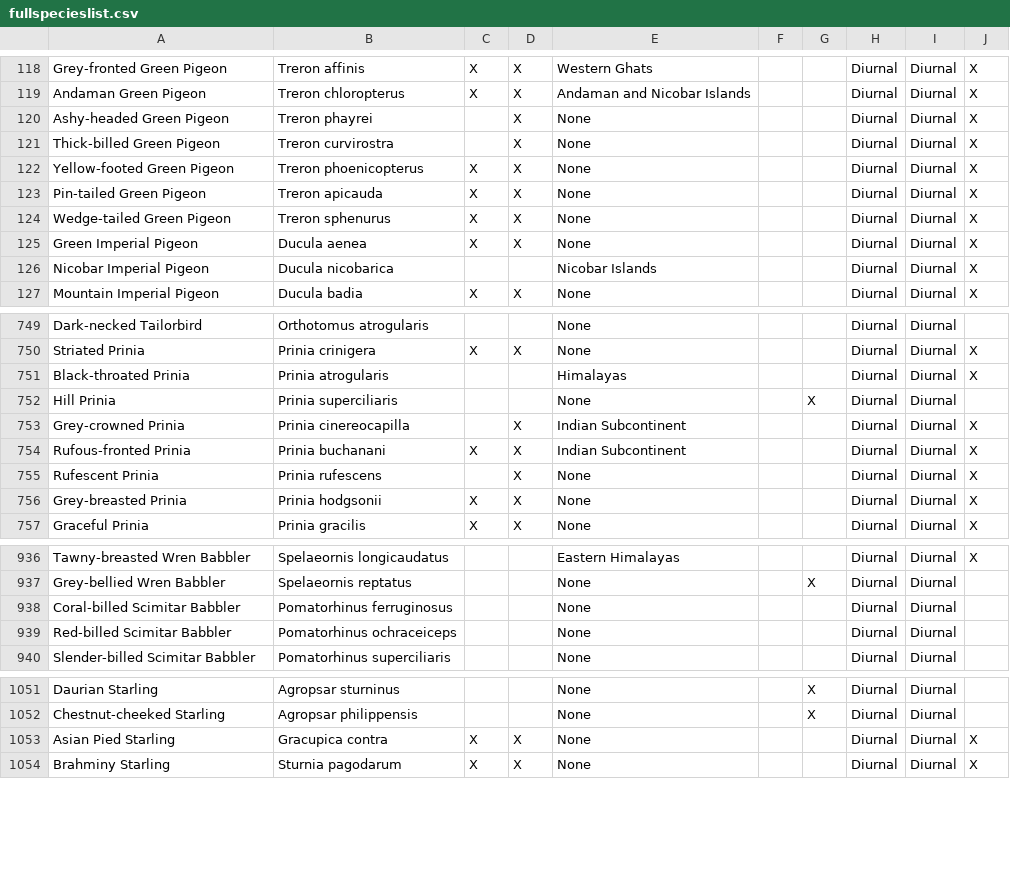
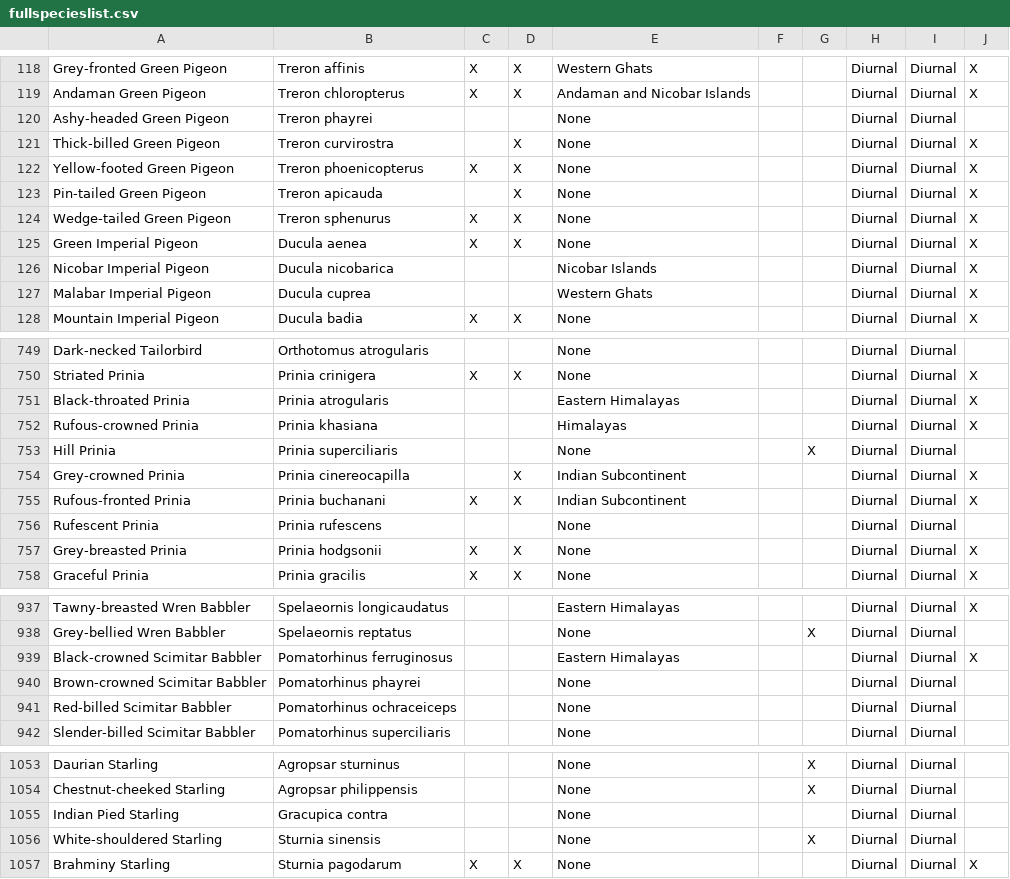
Before and after one commit to shasanko/soib_2023, a CSV file: fullspecieslist.csv, drawn as a sheet; only a part is shown, gaps mark what is left out; the diff covers the shown part only.

```diff
--- a/fullspecieslist.csv
+++ b/fullspecieslist.csv
@@ -119,6 +119,6 @@
 "Andaman Green Pigeon","Treron chloropterus","X","X","Andaman and Nicobar Islands","","","Diurnal","Diurnal","X"
-"Ashy-headed Green Pigeon","Treron phayrei","","X","None","","","Diurnal","Diurnal","X"
+"Ashy-headed Green Pigeon","Treron phayrei","","","None","","","Diurnal","Diurnal",""
 "Thick-billed Green Pigeon","Treron curvirostra","","X","None","","","Diurnal","Diurnal","X"
 "Yellow-footed Green Pigeon","Treron phoenicopterus","X","X","None","","","Diurnal","Diurnal","X"
-"Pin-tailed Green Pigeon","Treron apicauda","X","X","None","","","Diurnal","Diurnal","X"
+"Pin-tailed Green Pigeon","Treron apicauda","","X","None","","","Diurnal","Diurnal","X"
 "Wedge-tailed Green Pigeon","Treron sphenurus","X","X","None","","","Diurnal","Diurnal","X"
@@ -126,2 +126,3 @@
 "Nicobar Imperial Pigeon","Ducula nicobarica","","","Nicobar Islands","","","Diurnal","Diurnal","X"
+"Malabar Imperial Pigeon","Ducula cuprea","","","Western Ghats","","","Diurnal","Diurnal","X"
 "Mountain Imperial Pigeon","Ducula badia","X","X","None","","","Diurnal","Diurnal","X"
@@ -750,3 +750,4 @@
 "Striated Prinia","Prinia crinigera","X","X","None","","","Diurnal","Diurnal","X"
-"Black-throated Prinia","Prinia atrogularis","","","Himalayas","","","Diurnal","Diurnal","X"
+"Black-throated Prinia","Prinia atrogularis","","","Eastern Himalayas","","","Diurnal","Diurnal","X"
+"Rufous-crowned Prinia","Prinia khasiana","","","Himalayas","","","Diurnal","Diurnal","X"
 "Hill Prinia","Prinia superciliaris","","","None","","X","Diurnal","Diurnal",""
@@ -754,3 +755,3 @@
 "Rufous-fronted Prinia","Prinia buchanani","X","X","Indian Subcontinent","","","Diurnal","Diurnal","X"
-"Rufescent Prinia","Prinia rufescens","","X","None","","","Diurnal","Diurnal","X"
+"Rufescent Prinia","Prinia rufescens","","","None","","","Diurnal","Diurnal",""
 "Grey-breasted Prinia","Prinia hodgsonii","X","X","None","","","Diurnal","Diurnal","X"
@@ -937,3 +938,4 @@
 "Grey-bellied Wren Babbler","Spelaeornis reptatus","","","None","","X","Diurnal","Diurnal",""
-"Coral-billed Scimitar Babbler","Pomatorhinus ferruginosus","","","None","","","Diurnal","Diurnal",""
+"Black-crowned Scimitar Babbler","Pomatorhinus ferruginosus","","","Eastern Himalayas","","","Diurnal","Diurnal","X"
+"Brown-crowned Scimitar Babbler","Pomatorhinus phayrei","","","None","","","Diurnal","Diurnal",""
 "Red-billed Scimitar Babbler","Pomatorhinus ochraceiceps","","","None","","","Diurnal","Diurnal",""
@@ -1052,3 +1054,4 @@
 "Chestnut-cheeked Starling","Agropsar philippensis","","","None","","X","Diurnal","Diurnal",""
-"Asian Pied Starling","Gracupica contra","X","X","None","","","Diurnal","Diurnal","X"
+"Indian Pied Starling","Gracupica contra","","","None","","","Diurnal","Diurnal",""
+"White-shouldered Starling","Sturnia sinensis","","","None","","X","Diurnal","Diurnal",""
 "Brahminy Starling","Sturnia pagodarum","X","X","None","","","Diurnal","Diurnal","X"
```
Also changed, not shown: 1 removed row and 72 edited cells elsewhere in this file, 3 other files.
